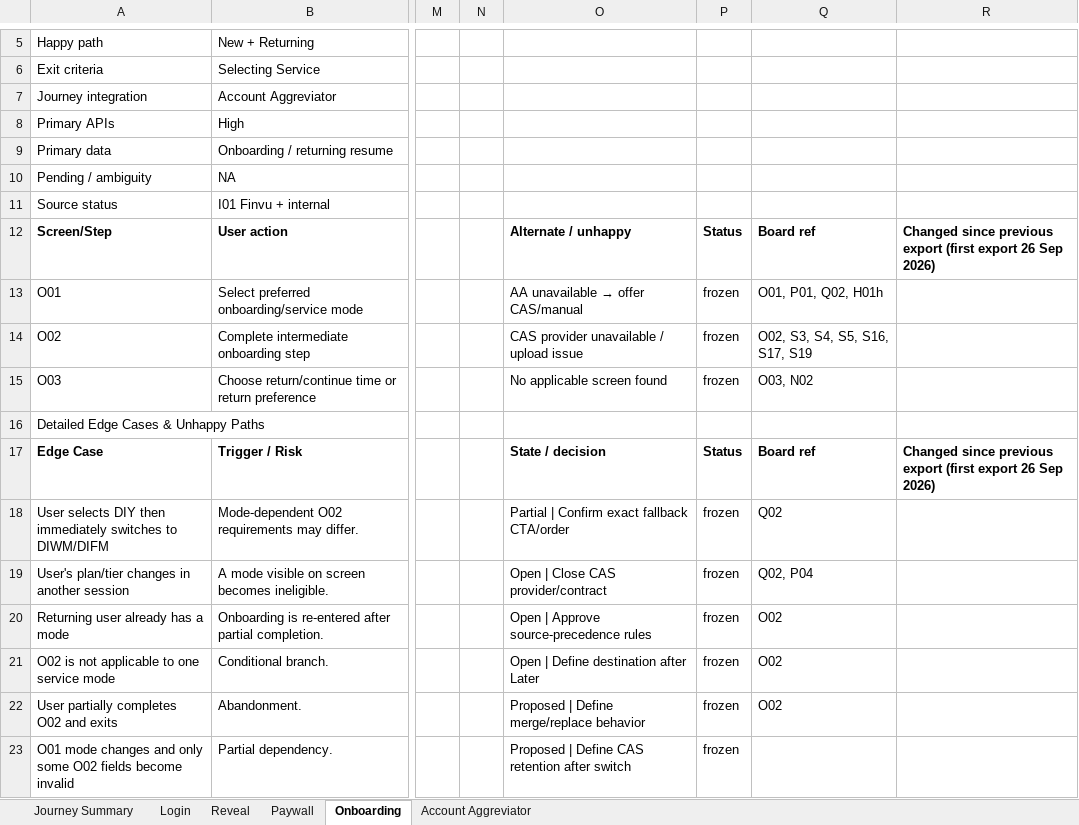
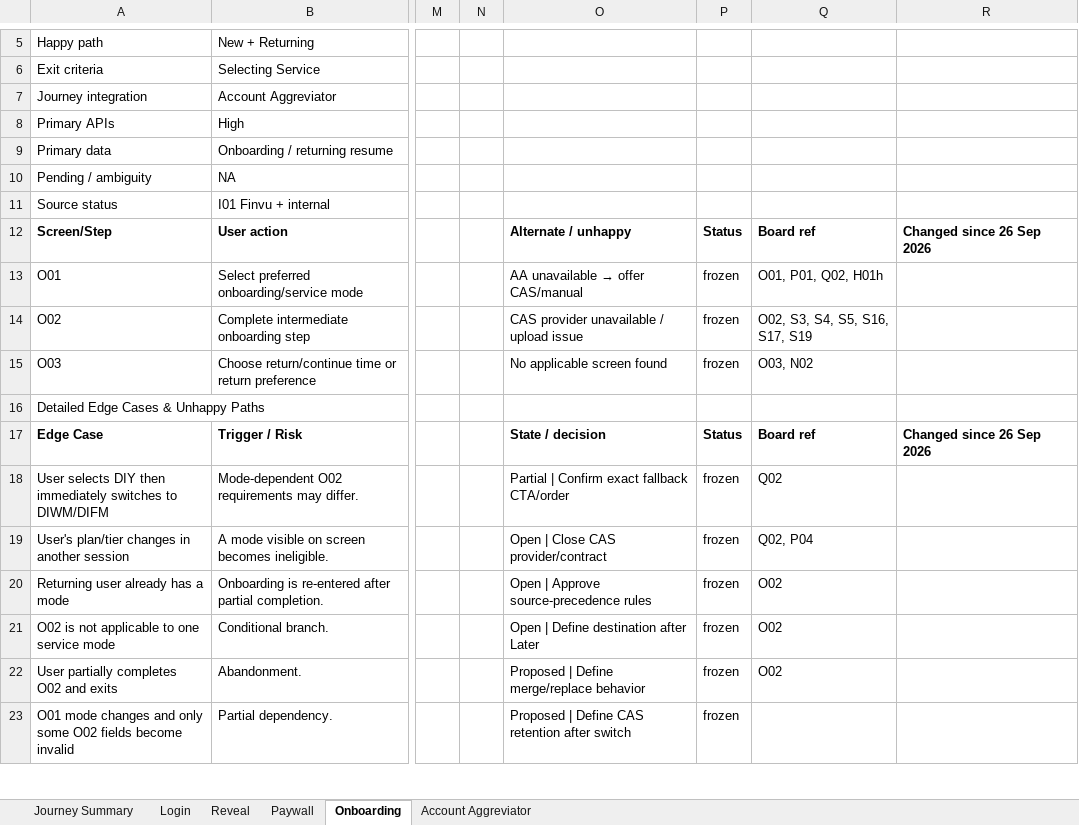
Before and after one commit to spiffler33/yeslyf-wireframes, an Excel workbook: docs/exports/SQ1_2026_Sep_22nd_Yesly_Journey_Description.xlsx, sheet Onboarding, drawn as a sheet; only a part is shown, gaps mark what is left out; values as stored, in another font and other column widths than the file's, no borders; the diff names each change by its address in the sheet, - before the commit and + after, or states it on an @@ line.

```diff
--- a/docs/exports/SQ1_2026_Sep_22nd_Yesly_Journey_Description.xlsx (sheet Onboarding)
+++ b/docs/exports/SQ1_2026_Sep_22nd_Yesly_Journey_Description.xlsx (sheet Onboarding)
-R12: Changed since previous export (first export 26 Sep 2026)
+R12: Changed since 26 Sep 2026
-R17: Changed since previous export (first export 26 Sep 2026)
+R17: Changed since 26 Sep 2026
```
Also changed, not shown: sheet Reveal, sheet Login, sheet Account Aggreviator, sheet Paywall, sheet Journey Summary, docs/exports/SQ1_2026_Sep_22nd_Frontend_Technical_Questionaire.xlsx, docs/exports/SQ1_Yesly_Backend_Clarifications_Questionaire.xlsx, 10 other files.
